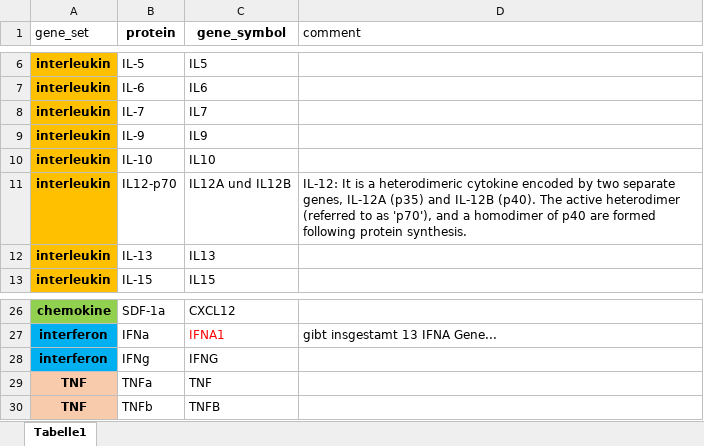
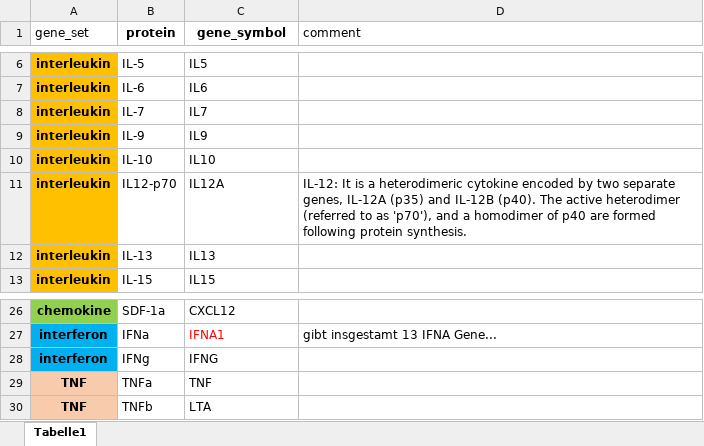
Before and after one commit to icbi-lab/nmp-liver, an Excel workbook: tables/gene_sets_interleukins_chemokines.xlsx, sheet Tabelle1, drawn as a sheet; only a part is shown, gaps mark what is left out; values as stored, in another font and other column widths than the file's, no borders; the diff names each change by its address in the sheet, - before the commit and + after, or states it on an @@ line.

```diff
--- a/tables/gene_sets_interleukins_chemokines.xlsx (sheet Tabelle1)
+++ b/tables/gene_sets_interleukins_chemokines.xlsx (sheet Tabelle1)
-C11 (gene_symbol): IL12A und IL12B
+C11 (gene_symbol): IL12A
-C30 (gene_symbol): TNFB
+C30 (gene_symbol): LTA
```
Also changed, not shown: 4 other files.
